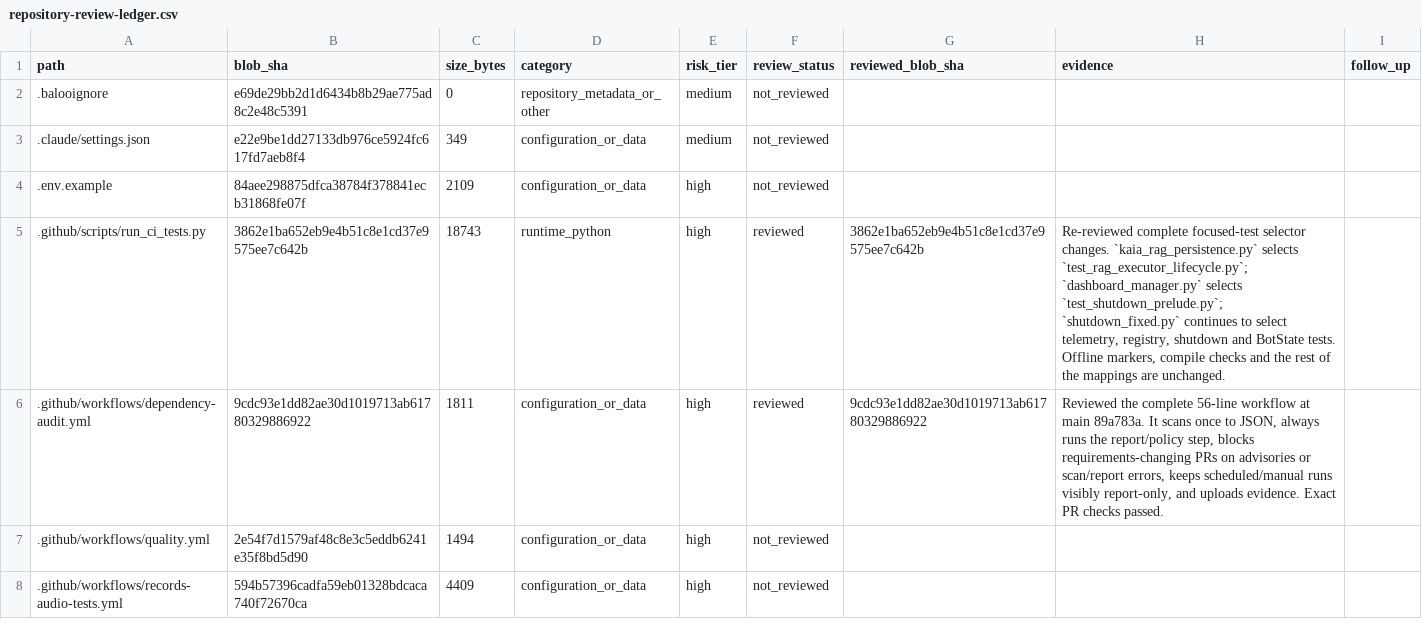
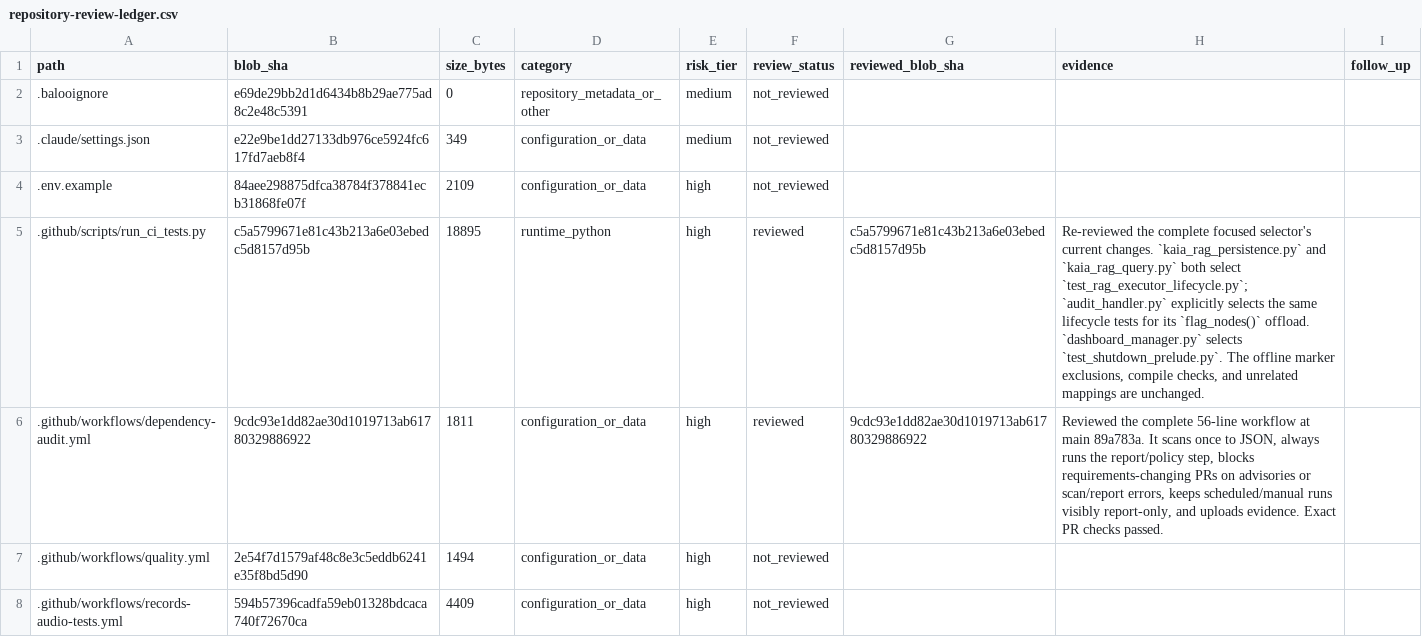
Before and after one commit to Ekco-S64QTN6/Kaiacord, a CSV file: docs/audits/repository-review-ledger.csv, drawn as a sheet; only a part is shown; the diff covers the shown part only.

Commit message:
Reconcile review ledger for remaining default-executor RAG writers

```diff
--- a/docs/audits/repository-review-ledger.csv
+++ b/docs/audits/repository-review-ledger.csv
@@ -4,3 +4,3 @@ path,blob_sha,size_bytes,category,risk_tier,review_status,reviewed_blob_sha,evid
 .env.example,84aee298875dfca38784f378841ecb31868fe07f,2109,configuration_or_data,high,not_reviewed,,,
-.github/scripts/run_ci_tests.py,3862e1ba652eb9e4b51c8e1cd37e9575ee7c642b,18743,runtime_python,high,reviewed,3862e1ba652eb9e4b51c8e1cd37e9575ee7c642b,"Re-reviewed complete focused-test selector changes. `kaia_rag_persistence.py` selects `test_rag_executor_lifecycle.py`; `dashboard_manager.py` selects `test_shutdown_prelude.py`; `shutdown_fixed.py` continues to select telemetry, registry, shutdown and BotState tests. Offline markers, compile checks and the rest of the mappings are unchanged.",
+.github/scripts/run_ci_tests.py,c5a5799671e81c43b213a6e03ebedc5d8157d95b,18895,runtime_python,high,reviewed,c5a5799671e81c43b213a6e03ebedc5d8157d95b,"Re-reviewed the complete focused selector's current changes. `kaia_rag_persistence.py` and `kaia_rag_query.py` both select `test_rag_executor_lifecycle.py`; `audit_handler.py` explicitly selects the same lifecycle tests for its `flag_nodes()` offload. `dashboard_manager.py` selects `test_shutdown_prelude.py`. The offline marker exclusions, compile checks, and unrelated mappings are unchanged.",
 .github/workflows/dependency-audit.yml,9cdc93e1dd82ae30d1019713ab61780329886922,1811,configuration_or_data,high,reviewed,9cdc93e1dd82ae30d1019713ab61780329886922,"Reviewed the complete 56-line workflow at main 89a783a. It scans once to JSON, always runs the report/policy step, blocks requirements-changing PRs on advisories or scan/report errors, keeps scheduled/manual runs visibly report-only, and uploads evidence. Exact PR checks passed.",
```
Also changed, not shown: 14 edited cells elsewhere in this file.
